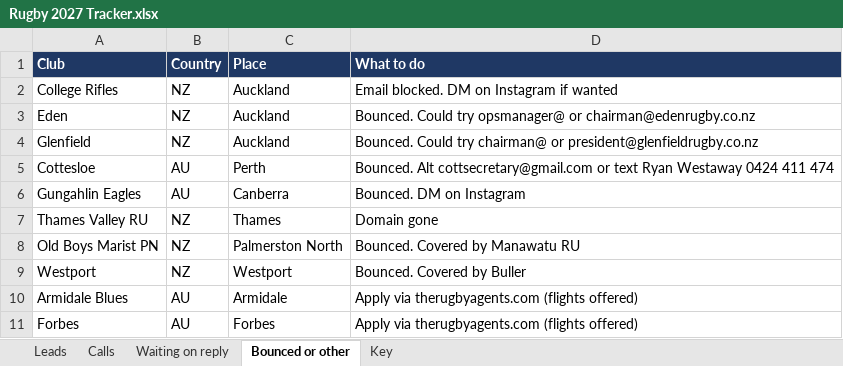
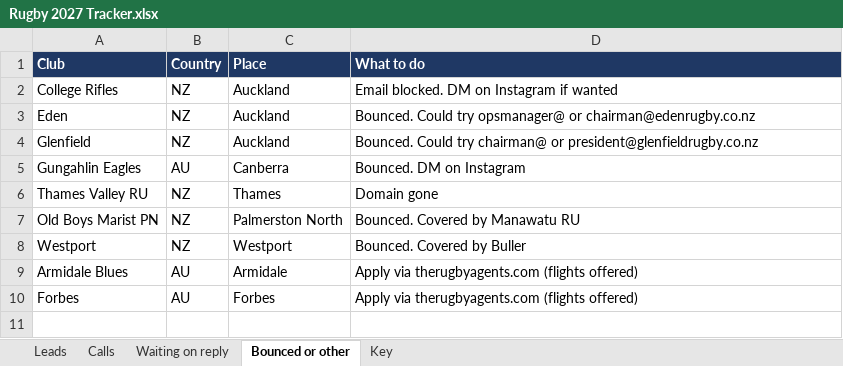
Before and after one commit to AliAljawabra/Daily, an Excel workbook: Rugby 2027 Tracker.xlsx, sheet Bounced or other, drawn as a sheet; values as stored, in another font and other column widths than the file's, no borders; the diff names each change by its address in the sheet, - before the commit and + after, or states it on an @@ line.

```diff
--- a/Rugby 2027 Tracker.xlsx (sheet Bounced or other)
+++ b/Rugby 2027 Tracker.xlsx (sheet Bounced or other)
-row 5: Cottesloe | AU | Perth | Bounced. Alt cottsecretary@gmail.com or text Ryan Westaway 0424 411 474
```
Also changed, not shown: sheet Leads, sheet Key.
